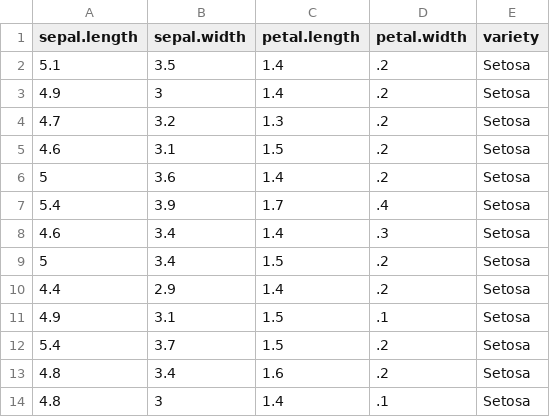
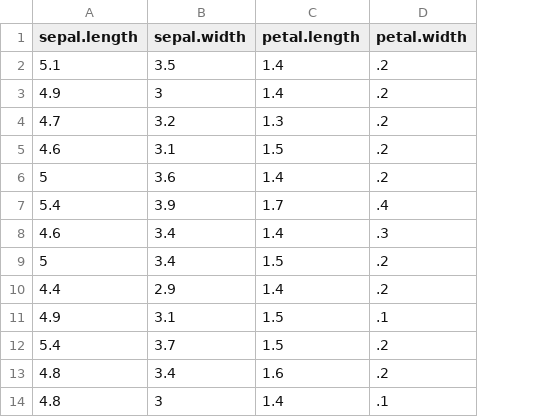
Before and after one commit to akashkarthik473/PCA, a CSV file: iris.csv, drawn as a sheet; only a part is shown; the diff names each change by its address in the sheet, - before the commit and + after, or states it on an @@ line.

Commit message:
loaded the iris data set into a csv

```diff
--- a/iris.csv
+++ b/iris.csv
-column E (variety), rows 2-14: all Setosa
```
Also changed, not shown: 8 other files.
